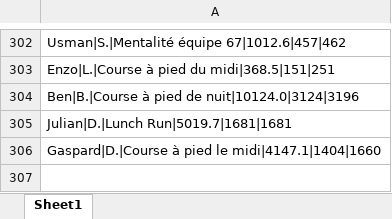
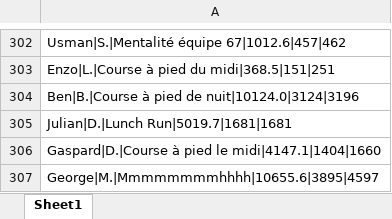
Before and after one commit to theodtl/running_team_vs, an Excel workbook: data/processed_activities.xlsx, sheet Sheet1, drawn as a sheet; only a part is shown, gaps mark what is left out; values as stored, in another font and other column widths than the file's, no borders; the diff names each change by its address in the sheet, - before the commit and + after, or states it on an @@ line.

```diff
--- a/data/processed_activities.xlsx (sheet Sheet1)
+++ b/data/processed_activities.xlsx (sheet Sheet1)
+row 307: George|M.|Mmmmmmmmhhhh|10655.6|3895|4597
```
Also changed, not shown: data/activities_log.xlsx, data/distances.xlsx, 2 other files.
